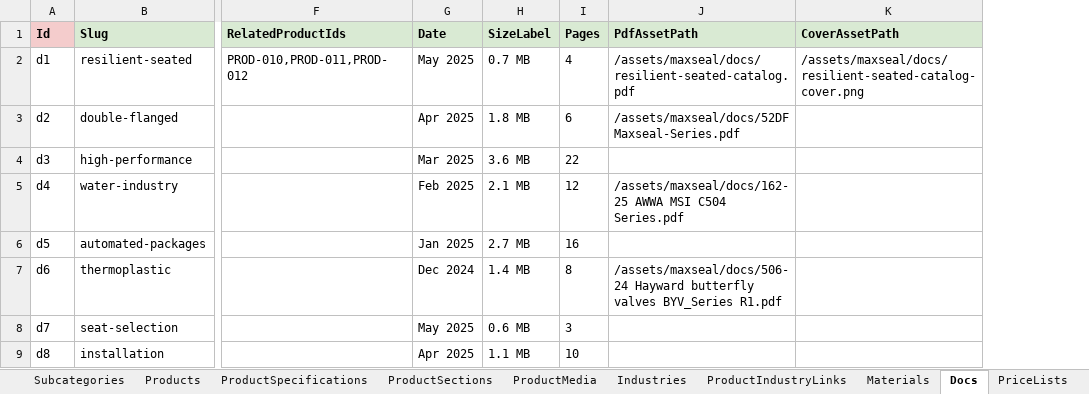
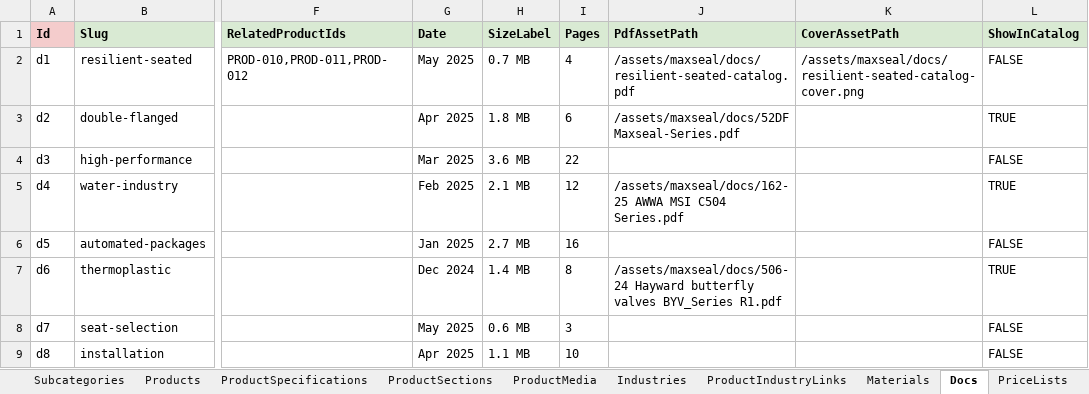
Before and after one commit to SriInnooryze/MAX-SEAL, an Excel workbook: MAX-SEAL-main/catalog/MAXSEAL_CATALOG.xlsx, sheet Docs, drawn as a sheet; only a part is shown, gaps mark what is left out; values as stored, in another font and other column widths than the file's, no borders; the diff names each change by its address in the sheet, - before the commit and + after, or states it on an @@ line.

```diff
--- a/MAX-SEAL-main/catalog/MAXSEAL_CATALOG.xlsx (sheet Docs)
+++ b/MAX-SEAL-main/catalog/MAXSEAL_CATALOG.xlsx (sheet Docs)
+column L (ShowInCatalog), rows 2-9: FALSE | TRUE | FALSE | TRUE | FALSE | TRUE | FALSE | FALSE
```
Also changed, not shown: sheet PriceLists, 3 other files.
